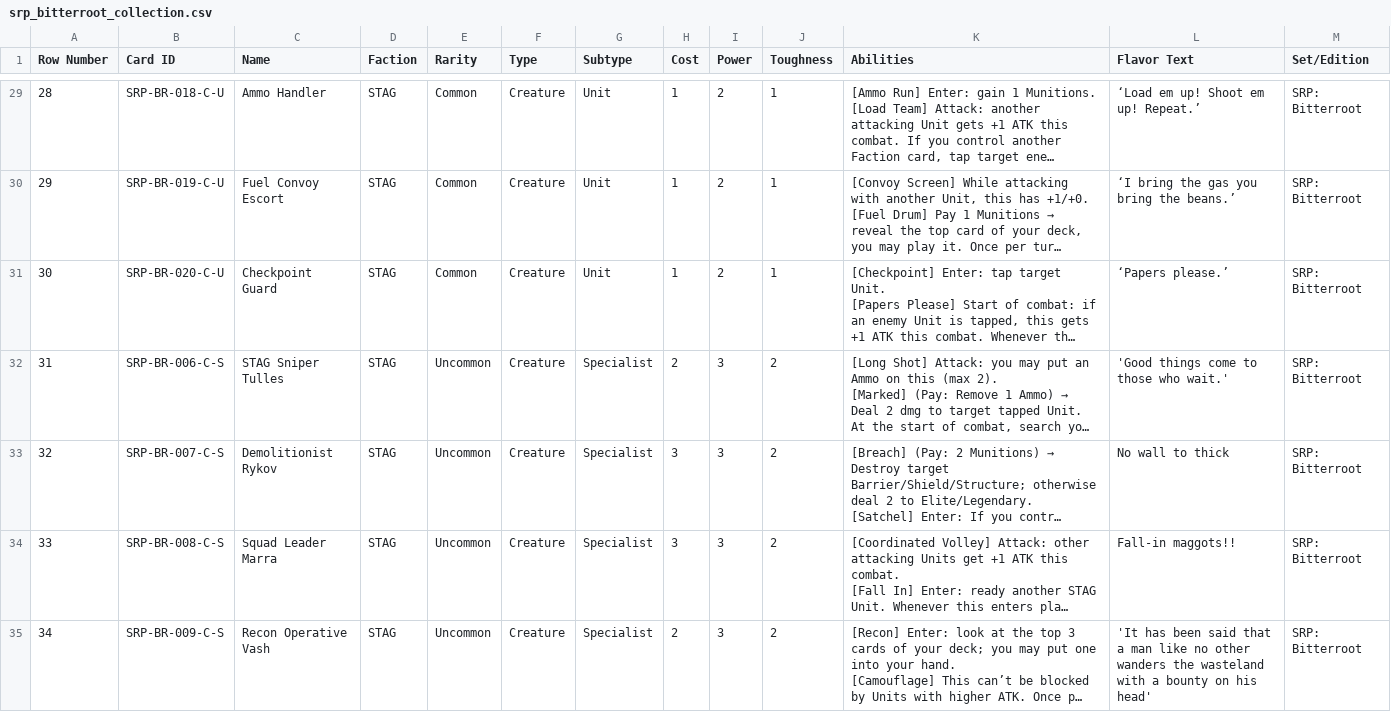
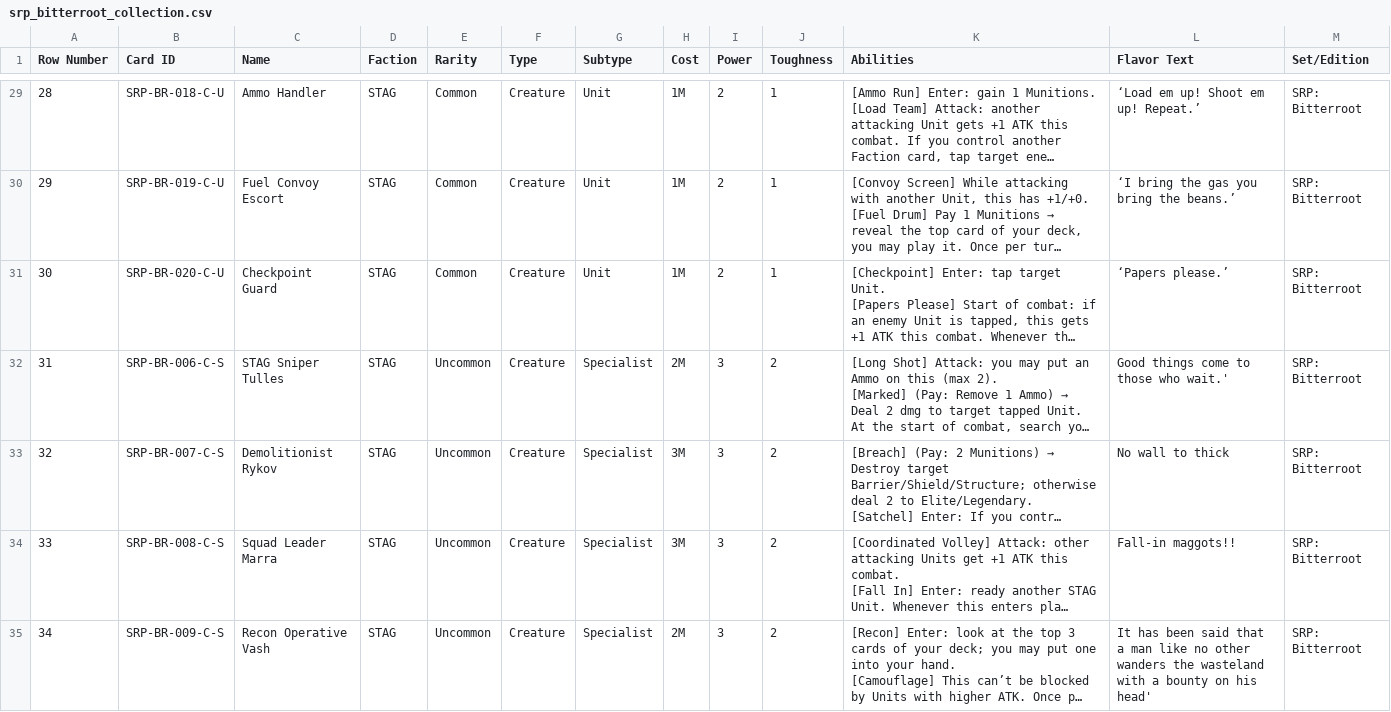
Before and after one commit to soaibaidu/rule34xxx, a CSV file: CollectibleCards/source/collections/srp_bitterroot_collection.csv, drawn as a sheet; only a part is shown, gaps mark what is left out; long unchanged cells end in …; the diff covers the shown part only; the diff names each change by its address in the sheet, - before the commit and + after, or states it on an @@ line.

```diff
--- a/CollectibleCards/source/collections/srp_bitterroot_collection.csv
+++ b/CollectibleCards/source/collections/srp_bitterroot_collection.csv
-H29:H31 (Cost): 1
+H29:H31 (Cost): 1M
-H32 (Cost): 2
+H32 (Cost): 2M
-L32 (Flavor Text): 'Good things come to those who wait.'
+L32 (Flavor Text): Good things come to those who wait.'
-H33:H34 (Cost): 3
+H33:H34 (Cost): 3M
-H35 (Cost): 2
+H35 (Cost): 2M
-L35 (Flavor Text): 'It has been…
+L35 (Flavor Text): It has been…
```
Also changed, not shown: 142 edited cells elsewhere in this file, CollectibleCards/source/collections/srp_player_collection.csv, 1 other file.
